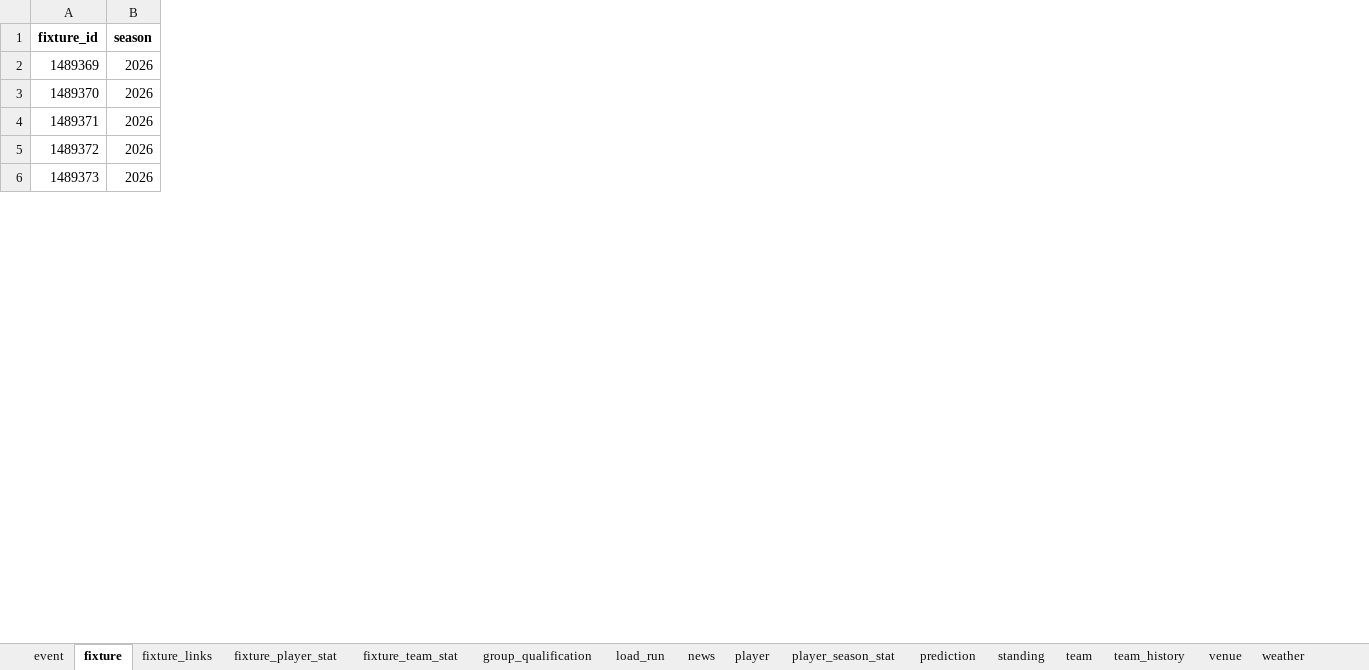
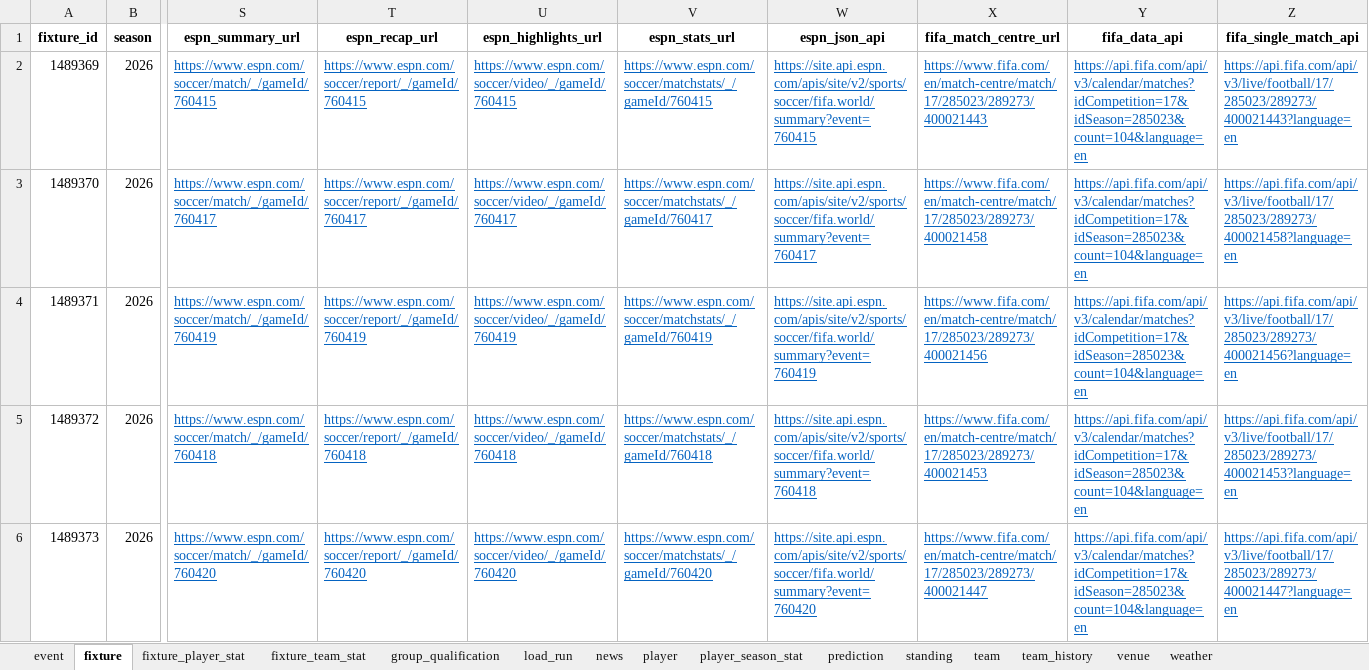
Before and after one commit to marc4data/world-cup-2026, an Excel workbook: reports/worldcup_tables.xlsx, sheet fixture, drawn as a sheet; only a part is shown, gaps mark what is left out; values as stored, in another font and other column widths than the file's, no borders; the diff covers the shown part only; the diff names each change by its address in the sheet, - before the commit and + after, or states it on an @@ line.

```diff
--- a/reports/worldcup_tables.xlsx (sheet fixture)
+++ b/reports/worldcup_tables.xlsx (sheet fixture)
-sheet tab: fixture_links
+column S (espn_summary_url), rows 2-6: https://www.espn.com/soccer/match/_/gameId/760415 | https://www.espn.com/soccer/match/_/gameId/760417 | https://www.espn.com/soccer/match/_/gameId/760419 | https://www.espn.com/soccer/match/_/gameId/760418 | https://www.espn.com/soccer/match/_/gameId/760420
+column T (espn_recap_url), rows 2-6: https://www.espn.com/soccer/report/_/gameId/760415 | https://www.espn.com/soccer/report/_/gameId/760417 | https://www.espn.com/soccer/report/_/gameId/760419 | https://www.espn.com/soccer/report/_/gameId/760418 | https://www.espn.com/soccer/report/_/gameId/760420
+column U (espn_highlights_url), rows 2-6: https://www.espn.com/soccer/video/_/gameId/760415 | https://www.espn.com/soccer/video/_/gameId/760417 | https://www.espn.com/soccer/video/_/gameId/760419 | https://www.espn.com/soccer/video/_/gameId/760418 | https://www.espn.com/soccer/video/_/gameId/760420
+column V (espn_stats_url), rows 2-6: https://www.espn.com/soccer/matchstats/_/gameId/760415 | https://www.espn.com/soccer/matchstats/_/gameId/760417 | https://www.espn.com/soccer/matchstats/_/gameId/760419 | https://www.espn.com/soccer/matchstats/_/gameId/760418 | https://www.espn.com/soccer/matchstats/_/gameId/760420
+column W (espn_json_api), rows 2-6: https://site.api.espn.com/apis/site/v2/sports/soccer/fifa.world/summary?event=760415 | https://site.api.espn.com/apis/site/v2/sports/soccer/fifa.world/summary?event=760417 | https://site.api.espn.com/apis/site/v2/sports/soccer/fifa.world/summary?event=760419 | https://site.api.espn.com/apis/site/v2/sports/soccer/fifa.world/summary?event=760418 | https://site.api.espn.com/apis/site/v2/sports/soccer/fifa.world/summary?event=760420
+column X (fifa_match_centre_url), rows 2-6: https://www.fifa.com/en/match-centre/match/17/285023/289273/400021443 | https://www.fifa.com/en/match-centre/match/17/285023/289273/400021458 | https://www.fifa.com/en/match-centre/match/17/285023/289273/400021456 | https://www.fifa.com/en/match-centre/match/17/285023/289273/400021453 | https://www.fifa.com/en/match-centre/match/17/285023/289273/400021447
+column Y (fifa_data_api), rows 2-6: all https://api.fifa.com/api/v3/calendar/matches?idCompetition=17&idSeason=285023&count=104&language=en
+column Z (fifa_single_match_api), rows 2-6: https://api.fifa.com/api/v3/live/football/17/285023/289273/400021443?language=en | https://api.fifa.com/api/v3/live/football/17/285023/289273/400021458?language=en | https://api.fifa.com/api/v3/live/football/17/285023/289273/400021456?language=en | https://api.fifa.com/api/v3/live/football/17/285023/289273/400021453?language=en | https://api.fifa.com/api/v3/live/football/17/285023/289273/400021447?language=en
```
Also changed, not shown: 5 edited cells elsewhere in this sheet, sheet weather, sheet group_qualification, sheet load_run, 5 other files.
